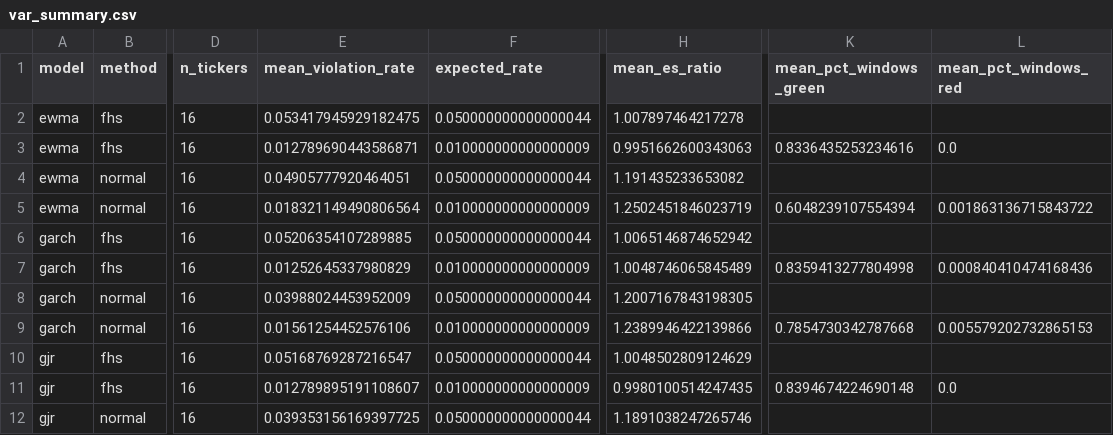
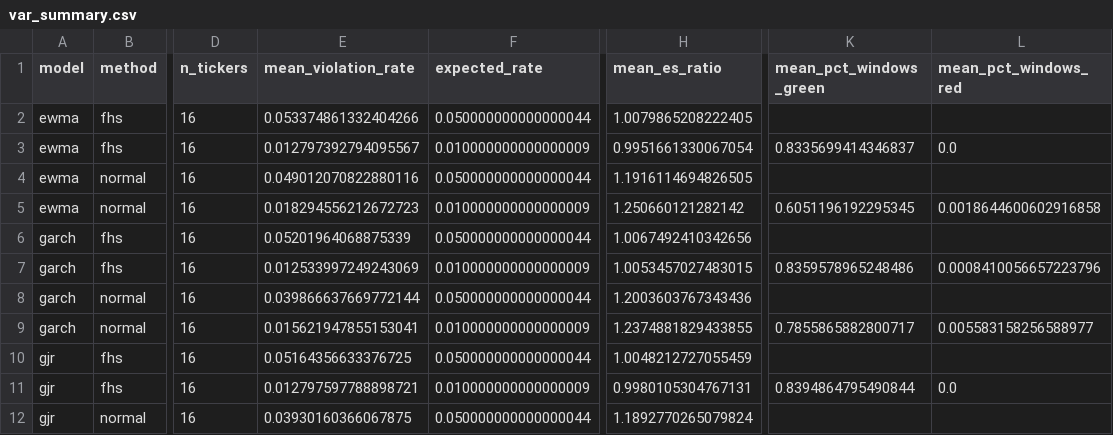
Before and after one commit to tarubee19/vol-var-india, a CSV file: results/var_summary.csv, drawn as a sheet; only a part is shown, gaps mark what is left out; the diff covers the shown part only; the diff names each change by its address in the sheet, - before the commit and + after, or states it on an @@ line.

```diff
--- a/results/var_summary.csv
+++ b/results/var_summary.csv
-E2 (mean_violation_rate): 0.053417945929182475
+E2 (mean_violation_rate): 0.053374861332404266
-H2 (mean_es_ratio): 1.007897464217278
+H2 (mean_es_ratio): 1.0079865208222405
-E3 (mean_violation_rate): 0.012789690443586871
+E3 (mean_violation_rate): 0.012797392794095567
-H3 (mean_es_ratio): 0.9951662600343063
+H3 (mean_es_ratio): 0.9951661330067054
-K3 (mean_pct_windows_green): 0.8336435253234616
+K3 (mean_pct_windows_green): 0.8335699414346837
-E4 (mean_violation_rate): 0.04905777920464051
+E4 (mean_violation_rate): 0.049012070822880116
-H4 (mean_es_ratio): 1.191435233653082
+H4 (mean_es_ratio): 1.1916114694826505
-E5 (mean_violation_rate): 0.018321149490806564
+E5 (mean_violation_rate): 0.018294556212672723
-H5 (mean_es_ratio): 1.2502451846023719
+H5 (mean_es_ratio): 1.250660121282142
-K5 (mean_pct_windows_green): 0.6048239107554394
+K5 (mean_pct_windows_green): 0.6051196192295345
-L5 (mean_pct_windows_red): 0.001863136715843722
+L5 (mean_pct_windows_red): 0.0018644600602916858
-E6 (mean_violation_rate): 0.05206354107289885
+E6 (mean_violation_rate): 0.05201964068875339
-H6 (mean_es_ratio): 1.0065146874652942
+H6 (mean_es_ratio): 1.0067492410342656
-E7 (mean_violation_rate): 0.01252645337980829
+E7 (mean_violation_rate): 0.012533997249243069
-H7 (mean_es_ratio): 1.0048746065845489
+H7 (mean_es_ratio): 1.0053457027483015
-K7 (mean_pct_windows_green): 0.8359413277804998
+K7 (mean_pct_windows_green): 0.8359578965248486
-L7 (mean_pct_windows_red): 0.000840410474168436
+L7 (mean_pct_windows_red): 0.0008410056657223796
-E8 (mean_violation_rate): 0.03988024453952009
+E8 (mean_violation_rate): 0.039866637669772144
-H8 (mean_es_ratio): 1.2007167843198305
+H8 (mean_es_ratio): 1.2003603767343436
-E9 (mean_violation_rate): 0.01561254452576106
+E9 (mean_violation_rate): 0.015621947855153041
-H9 (mean_es_ratio): 1.2389946422139866
+H9 (mean_es_ratio): 1.2374881829433855
-K9 (mean_pct_windows_green): 0.7854730342787668
+K9 (mean_pct_windows_green): 0.7855865882800717
-L9 (mean_pct_windows_red): 0.005579202732865153
+L9 (mean_pct_windows_red): 0.005583158256588977
-E10 (mean_violation_rate): 0.05168769287216547
+E10 (mean_violation_rate): 0.05164356633376725
-H10 (mean_es_ratio): 1.0048502809124629
+H10 (mean_es_ratio): 1.0048212727055459
-E11 (mean_violation_rate): 0.012789895191108607
+E11 (mean_violation_rate): 0.012797597788898721
-H11 (mean_es_ratio): 0.9980100514247435
+H11 (mean_es_ratio): 0.9980105304767131
-K11 (mean_pct_windows_green): 0.8394674224690148
+K11 (mean_pct_windows_green): 0.8394864795490844
-E12 (mean_violation_rate): 0.039353156169397725
+E12 (mean_violation_rate): 0.03930160366067875
-H12 (mean_es_ratio): 1.1891038247265746
+H12 (mean_es_ratio): 1.1892770265079824
```
Also changed, not shown: 46 edited cells elsewhere in this file, results/loss_by_year.csv, results/next_day.csv, 23 other files.
